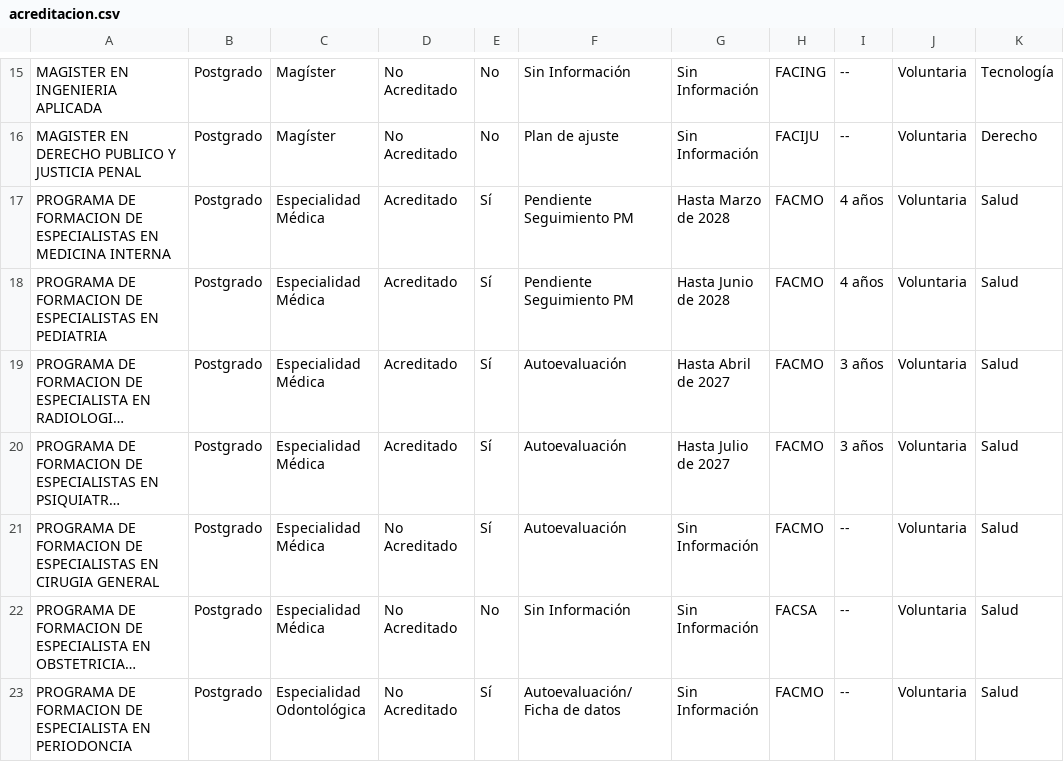
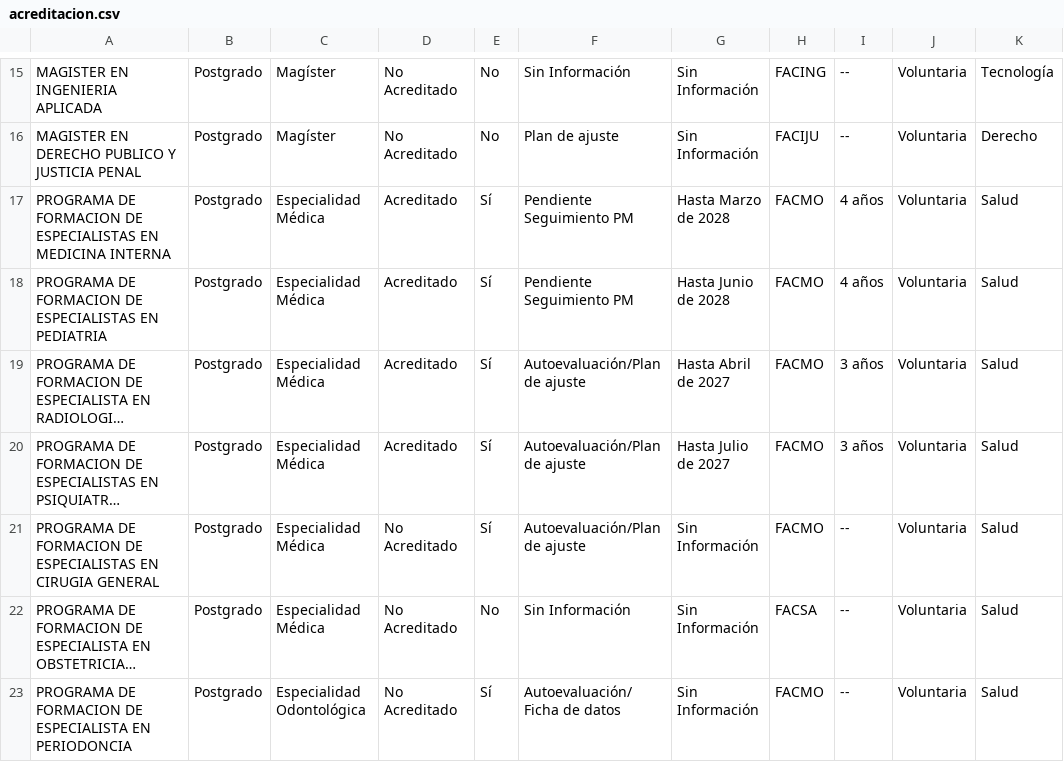
Before and after one commit to Hans-Contreras/paneles-acreditacion-ua, a CSV file: data/acreditacion.csv, drawn as a sheet; only a part is shown, gaps mark what is left out; long unchanged cells end in …; the diff names each change by its address in the sheet, - before the commit and + after, or states it on an @@ line.

Commit message:
Actualizacion automatica acreditacion

```diff
--- a/data/acreditacion.csv
+++ b/data/acreditacion.csv
-F19:F21: Autoevaluación
+F19:F21: Autoevaluación/Plan de ajuste
```
